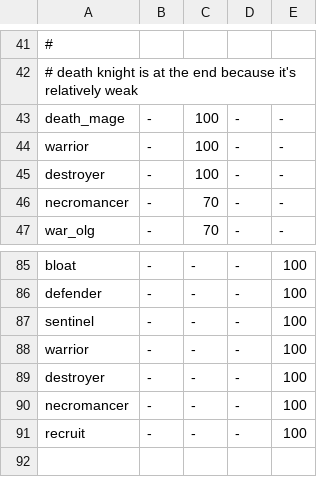
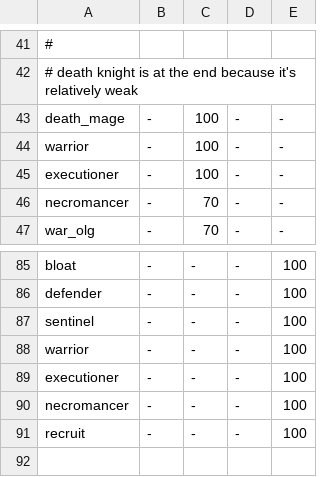
Before and after one commit to kiedtl/roguelike, a TSV file: data/spawns_vaults.tsv, drawn as a sheet; only a part is shown, gaps mark what is left out.

```diff
--- a/data/spawns_vaults.tsv
+++ b/data/spawns_vaults.tsv
@@ -44,3 +44,3 @@
 "warrior"             	   - 	 100 	   - 	   -
-"destroyer"           	   - 	 100 	   - 	   -
+"executioner"         	   - 	 100 	   - 	   -
 "necromancer"         	   - 	  70 	   - 	   -
@@ -88,3 +88,3 @@
 "warrior"             	   - 	   - 	   - 	 100
-"destroyer"           	   - 	   - 	   - 	 100
+"executioner"         	   - 	   - 	   - 	 100
 "necromancer"         	   - 	   - 	   - 	 100
```
Also changed, not shown: data/spawns.tsv, 2 other files.
